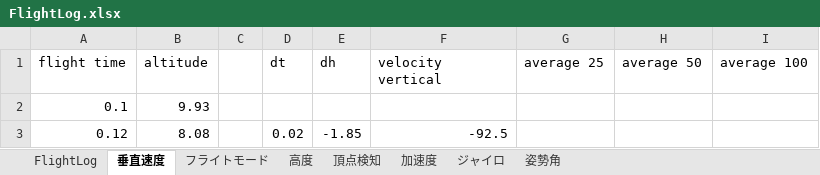
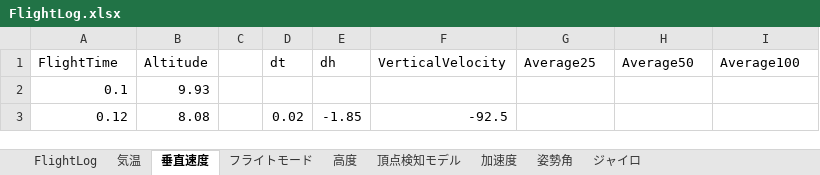
Before and after one commit to tokai-student-rocket-project/H-57-Avionics, an Excel workbook: FlightResult/CommonInstrument/FlightLog.xlsx, sheet 垂直速度, drawn as a sheet; only a part is shown; values as stored, in another font and other column widths than the file's, no borders; charts and pictures not drawn; the diff names each change by its address in the sheet, - before the commit and + after, or states it on an @@ line.

```diff
--- a/FlightResult/CommonInstrument/FlightLog.xlsx (sheet 垂直速度)
+++ b/FlightResult/CommonInstrument/FlightLog.xlsx (sheet 垂直速度)
-sheet tab: 頂点検知
+sheet tab: 気温
+sheet tab: 頂点検知モデル
@@ sheet tab order changed: FlightLog | 気温 | 垂直速度 | フライトモード | 高度 | 頂点検知モデル | 加速度 | 姿勢角 | ジャイロ @@
-A1: flight time
+A1: FlightTime
-B1: altitude
+B1: Altitude
-F1: velocity vertical
+F1: VerticalVelocity
-G1: average 25
+G1: Average25
-H1: average 50
+H1: Average50
-I1: average 100
+I1: Average100
```
Also changed, not shown: charts or pictures, 10 other files.
